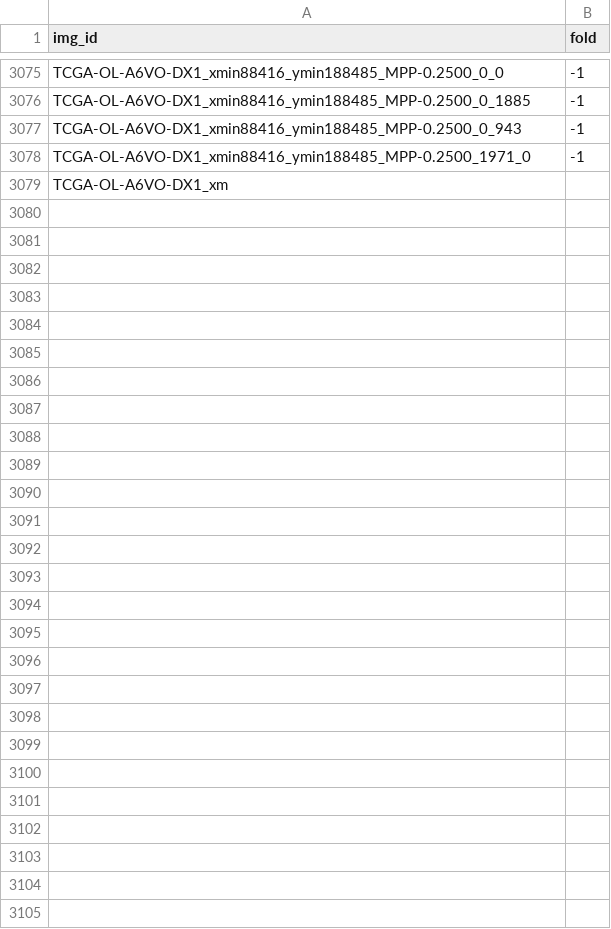
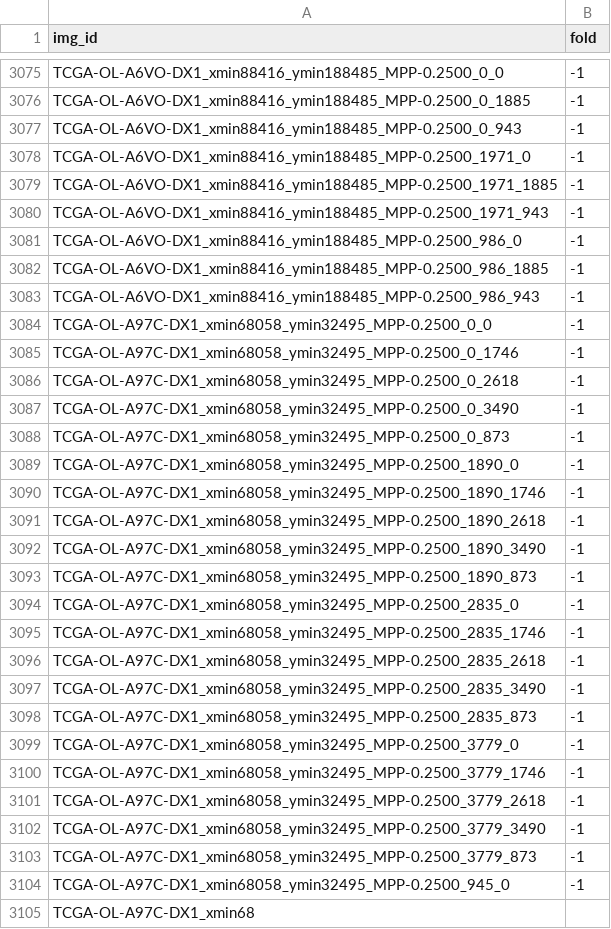
Before and after one commit to calmux/SAMPath-plus, a CSV file: dataset_cfg/BCSS_cv.csv, drawn as a sheet; only a part is shown, gaps mark what is left out.

Commit message:
Version number bump.

```diff
--- a/dataset_cfg/BCSS_cv.csv
+++ b/dataset_cfg/BCSS_cv.csv
@@ -3078,2 +3078,28 @@ TCGA-OL-A6VO-DX1_xmin88416_ymin188485_MPP-0.2500_0_943,-1
 TCGA-OL-A6VO-DX1_xmin88416_ymin188485_MPP-0.2500_1971_0,-1
-TCGA-OL-A6VO-DX1_xm
+TCGA-OL-A6VO-DX1_xmin88416_ymin188485_MPP-0.2500_1971_1885,-1
+TCGA-OL-A6VO-DX1_xmin88416_ymin188485_MPP-0.2500_1971_943,-1
+TCGA-OL-A6VO-DX1_xmin88416_ymin188485_MPP-0.2500_986_0,-1
+TCGA-OL-A6VO-DX1_xmin88416_ymin188485_MPP-0.2500_986_1885,-1
+TCGA-OL-A6VO-DX1_xmin88416_ymin188485_MPP-0.2500_986_943,-1
+TCGA-OL-A97C-DX1_xmin68058_ymin32495_MPP-0.2500_0_0,-1
+TCGA-OL-A97C-DX1_xmin68058_ymin32495_MPP-0.2500_0_1746,-1
+TCGA-OL-A97C-DX1_xmin68058_ymin32495_MPP-0.2500_0_2618,-1
+TCGA-OL-A97C-DX1_xmin68058_ymin32495_MPP-0.2500_0_3490,-1
+TCGA-OL-A97C-DX1_xmin68058_ymin32495_MPP-0.2500_0_873,-1
+TCGA-OL-A97C-DX1_xmin68058_ymin32495_MPP-0.2500_1890_0,-1
+TCGA-OL-A97C-DX1_xmin68058_ymin32495_MPP-0.2500_1890_1746,-1
+TCGA-OL-A97C-DX1_xmin68058_ymin32495_MPP-0.2500_1890_2618,-1
+TCGA-OL-A97C-DX1_xmin68058_ymin32495_MPP-0.2500_1890_3490,-1
+TCGA-OL-A97C-DX1_xmin68058_ymin32495_MPP-0.2500_1890_873,-1
+TCGA-OL-A97C-DX1_xmin68058_ymin32495_MPP-0.2500_2835_0,-1
+TCGA-OL-A97C-DX1_xmin68058_ymin32495_MPP-0.2500_2835_1746,-1
+TCGA-OL-A97C-DX1_xmin68058_ymin32495_MPP-0.2500_2835_2618,-1
+TCGA-OL-A97C-DX1_xmin68058_ymin32495_MPP-0.2500_2835_3490,-1
+TCGA-OL-A97C-DX1_xmin68058_ymin32495_MPP-0.2500_2835_873,-1
+TCGA-OL-A97C-DX1_xmin68058_ymin32495_MPP-0.2500_3779_0,-1
+TCGA-OL-A97C-DX1_xmin68058_ymin32495_MPP-0.2500_3779_1746,-1
+TCGA-OL-A97C-DX1_xmin68058_ymin32495_MPP-0.2500_3779_2618,-1
+TCGA-OL-A97C-DX1_xmin68058_ymin32495_MPP-0.2500_3779_3490,-1
+TCGA-OL-A97C-DX1_xmin68058_ymin32495_MPP-0.2500_3779_873,-1
+TCGA-OL-A97C-DX1_xmin68058_ymin32495_MPP-0.2500_945_0,-1
+TCGA-OL-A97C-DX1_xmin68
```
